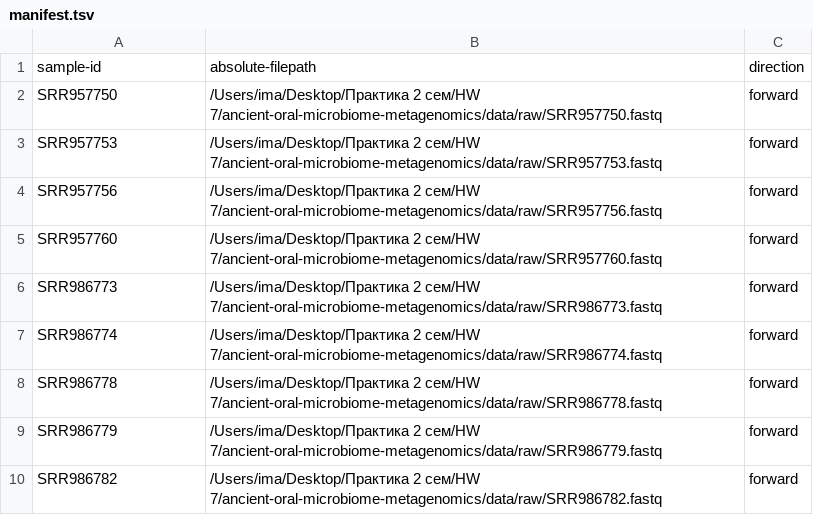
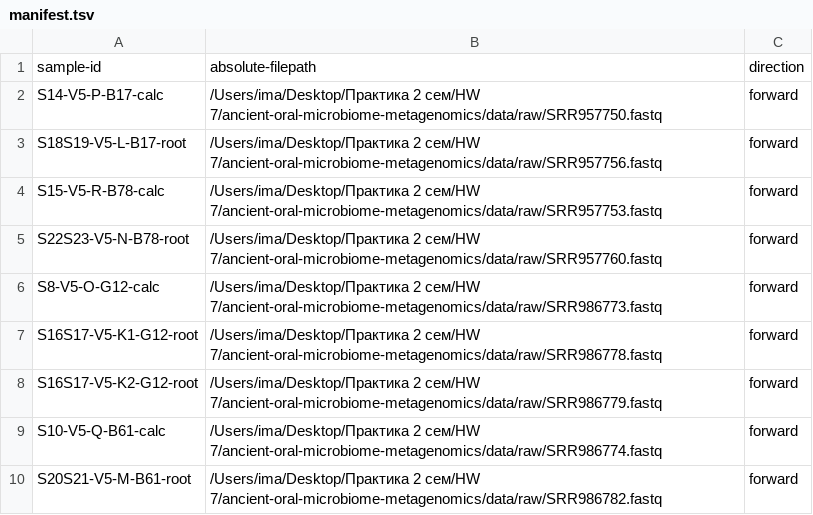
Before and after one commit to alinatgrv/ancient-oral-microbiome-metagenomics, a TSV file: metadata/manifest.tsv, drawn as a sheet.

```diff
--- a/metadata/manifest.tsv
+++ b/metadata/manifest.tsv
@@ -1,10 +1,10 @@
 sample-id	absolute-filepath	direction
-SRR957750	/Users/ima/Desktop/Практика 2 сем/HW 7/ancient-oral-microbiome-metagenomics/data/raw/SRR957750.fastq	forward
-SRR957753	/Users/ima/Desktop/Практика 2 сем/HW 7/ancient-oral-microbiome-metagenomics/data/raw/SRR957753.fastq	forward
-SRR957756	/Users/ima/Desktop/Практика 2 сем/HW 7/ancient-oral-microbiome-metagenomics/data/raw/SRR957756.fastq	forward
-SRR957760	/Users/ima/Desktop/Практика 2 сем/HW 7/ancient-oral-microbiome-metagenomics/data/raw/SRR957760.fastq	forward
-SRR986773	/Users/ima/Desktop/Практика 2 сем/HW 7/ancient-oral-microbiome-metagenomics/data/raw/SRR986773.fastq	forward
-SRR986774	/Users/ima/Desktop/Практика 2 сем/HW 7/ancient-oral-microbiome-metagenomics/data/raw/SRR986774.fastq	forward
-SRR986778	/Users/ima/Desktop/Практика 2 сем/HW 7/ancient-oral-microbiome-metagenomics/data/raw/SRR986778.fastq	forward
-SRR986779	/Users/ima/Desktop/Практика 2 сем/HW 7/ancient-oral-microbiome-metagenomics/data/raw/SRR986779.fastq	forward
-SRR986782	/Users/ima/Desktop/Практика 2 сем/HW 7/ancient-oral-microbiome-metagenomics/data/raw/SRR986782.fastq	forward
+S14-V5-P-B17-calc	/Users/ima/Desktop/Практика 2 сем/HW 7/ancient-oral-microbiome-metagenomics/data/raw/SRR957750.fastq	forward
+S18S19-V5-L-B17-root	/Users/ima/Desktop/Практика 2 сем/HW 7/ancient-oral-microbiome-metagenomics/data/raw/SRR957756.fastq	forward
+S15-V5-R-B78-calc	/Users/ima/Desktop/Практика 2 сем/HW 7/ancient-oral-microbiome-metagenomics/data/raw/SRR957753.fastq	forward
+S22S23-V5-N-B78-root	/Users/ima/Desktop/Практика 2 сем/HW 7/ancient-oral-microbiome-metagenomics/data/raw/SRR957760.fastq	forward
+S8-V5-O-G12-calc	/Users/ima/Desktop/Практика 2 сем/HW 7/ancient-oral-microbiome-metagenomics/data/raw/SRR986773.fastq	forward
+S16S17-V5-K1-G12-root	/Users/ima/Desktop/Практика 2 сем/HW 7/ancient-oral-microbiome-metagenomics/data/raw/SRR986778.fastq	forward
+S16S17-V5-K2-G12-root	/Users/ima/Desktop/Практика 2 сем/HW 7/ancient-oral-microbiome-metagenomics/data/raw/SRR986779.fastq	forward
+S10-V5-Q-B61-calc	/Users/ima/Desktop/Практика 2 сем/HW 7/ancient-oral-microbiome-metagenomics/data/raw/SRR986774.fastq	forward
+S20S21-V5-M-B61-root	/Users/ima/Desktop/Практика 2 сем/HW 7/ancient-oral-microbiome-metagenomics/data/raw/SRR986782.fastq	forward
```
Also changed, not shown: 5 other files.
